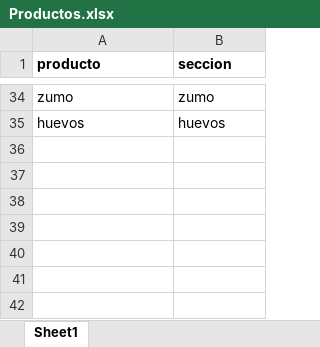
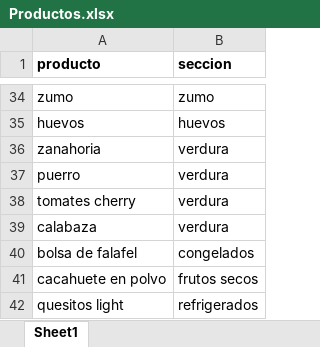
Before and after one commit to jgchaparro/food_planner, an Excel workbook: Productos.xlsx, sheet Sheet1, drawn as a sheet; only a part is shown, gaps mark what is left out; values as stored, in another font and other column widths than the file's, no borders; the diff names each change by its address in the sheet, - before the commit and + after, or states it on an @@ line.

Commit message:
'Prueba'

```diff
--- a/Productos.xlsx (sheet Sheet1)
+++ b/Productos.xlsx (sheet Sheet1)
+row 36: zanahoria | verdura
+row 37: puerro | verdura
+row 38: tomates cherry | verdura
+row 39: calabaza | verdura
+row 40: bolsa de falafel | congelados
+row 41: cacahuete en polvo | frutos secos
+row 42: quesitos light | refrigerados
```
